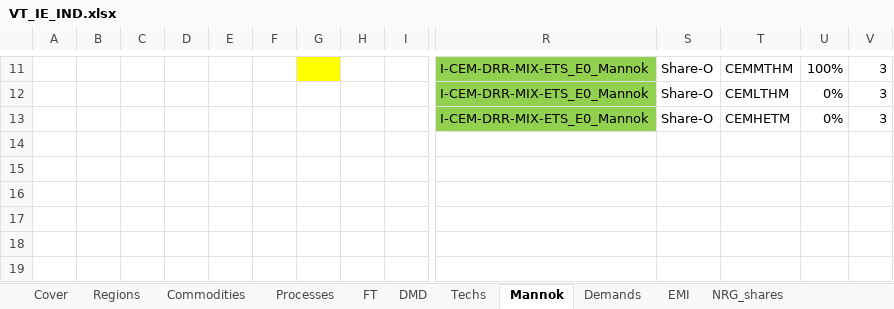
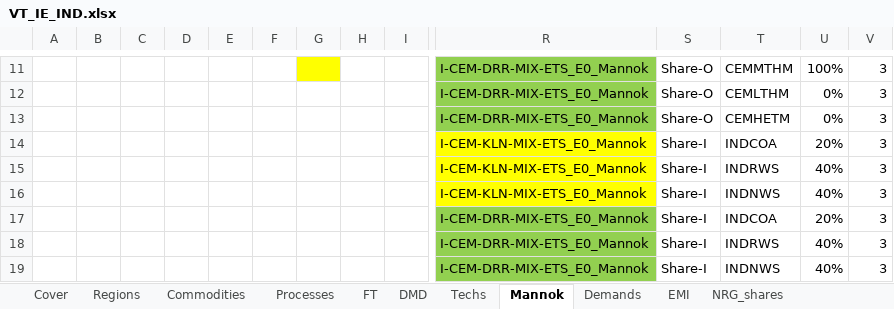
Before and after one commit to eabhamartyn-debug/times-ireland-model, an Excel workbook: VT_IE_IND.xlsx, sheet Mannok, drawn as a sheet; only a part is shown, gaps mark what is left out; values as stored, in another font and other column widths than the file's, no borders; rows hold the shown columns only; the diff names each change by its address in the sheet, - before the commit and + after, or states it on an @@ line.

Commit message:
Input fuel mix updated
20:40:40

```diff
--- a/VT_IE_IND.xlsx (sheet Mannok)
+++ b/VT_IE_IND.xlsx (sheet Mannok)
+row 14:  |  |  |  |  |  |  |  |  | I-CEM-KLN-MIX-ETS_E0_Mannok | Share-I | INDCOA | 20% | 3
+row 15:  |  |  |  |  |  |  |  |  | I-CEM-KLN-MIX-ETS_E0_Mannok | Share-I | INDRWS | 40% | 3
+row 16:  |  |  |  |  |  |  |  |  | I-CEM-KLN-MIX-ETS_E0_Mannok | Share-I | INDNWS | 40% | 3
+row 17:  |  |  |  |  |  |  |  |  | I-CEM-DRR-MIX-ETS_E0_Mannok | Share-I | INDCOA | 20% | 3
+row 18:  |  |  |  |  |  |  |  |  | I-CEM-DRR-MIX-ETS_E0_Mannok | Share-I | INDRWS | 40% | 3
+row 19:  |  |  |  |  |  |  |  |  | I-CEM-DRR-MIX-ETS_E0_Mannok | Share-I | INDNWS | 40% | 3
```
